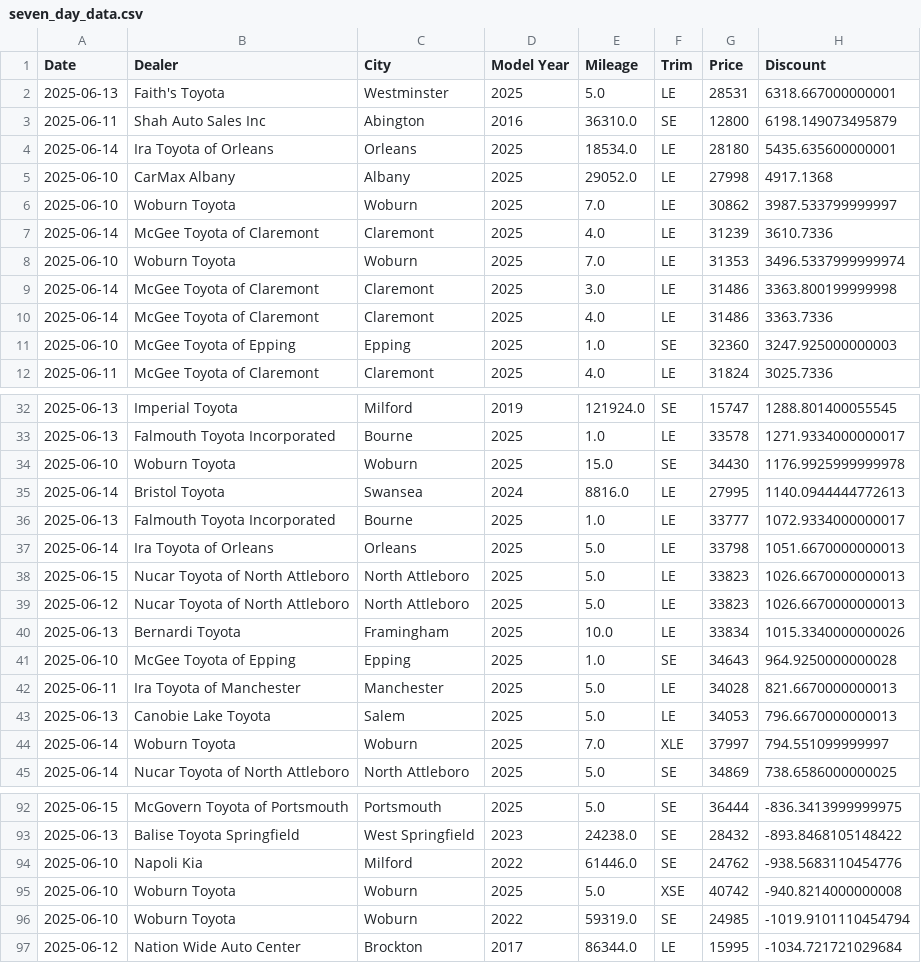
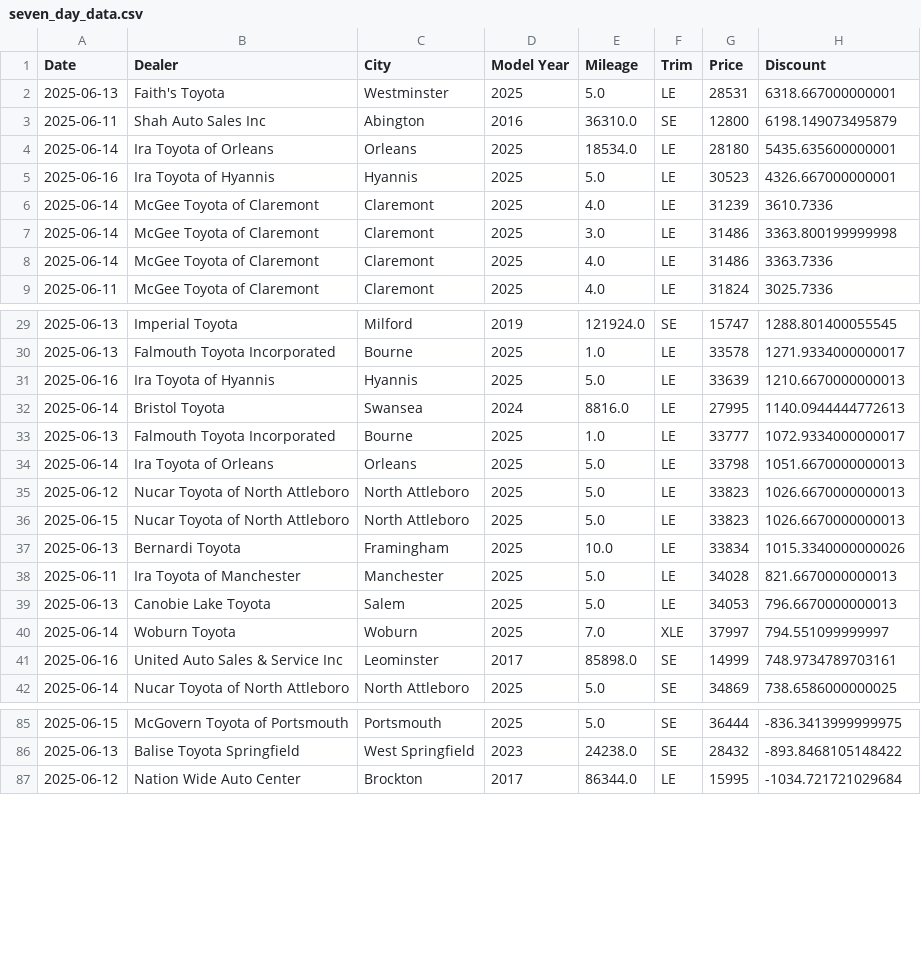
Before and after one commit to MMel099/UsedCarPricer, a CSV file: data/seven_day_data.csv, drawn as a sheet; only a part is shown, gaps mark what is left out; the diff covers the shown part only.

Commit message:
Automatic daily car data

```diff
--- a/data/seven_day_data.csv
+++ b/data/seven_day_data.csv
@@ -4,9 +4,6 @@ Date,Dealer,City,Model Year,Mileage,Trim,Price,Discount
 2025-06-14,Ira Toyota of Orleans,Orleans,2025,18534.0,LE,28180,5435.635600000001
-2025-06-10,CarMax Albany,Albany,2025,29052.0,LE,27998,4917.1368
-2025-06-10,Woburn Toyota,Woburn,2025,7.0,LE,30862,3987.533799999997
+2025-06-16,Ira Toyota of Hyannis,Hyannis,2025,5.0,LE,30523,4326.667000000001
 2025-06-14,McGee Toyota of Claremont,Claremont,2025,4.0,LE,31239,3610.7336
-2025-06-10,Woburn Toyota,Woburn,2025,7.0,LE,31353,3496.5337999999974
 2025-06-14,McGee Toyota of Claremont,Claremont,2025,3.0,LE,31486,3363.800199999998
 2025-06-14,McGee Toyota of Claremont,Claremont,2025,4.0,LE,31486,3363.7336
-2025-06-10,McGee Toyota of Epping,Epping,2025,1.0,SE,32360,3247.925000000003
 2025-06-11,McGee Toyota of Claremont,Claremont,2025,4.0,LE,31824,3025.7336
@@ -33,3 +30,3 @@ Date,Dealer,City,Model Year,Mileage,Trim,Price,Discount
 2025-06-13,Falmouth Toyota Incorporated,Bourne,2025,1.0,LE,33578,1271.9334000000017
-2025-06-10,Woburn Toyota,Woburn,2025,15.0,SE,34430,1176.9925999999978
+2025-06-16,Ira Toyota of Hyannis,Hyannis,2025,5.0,LE,33639,1210.6670000000013
 2025-06-14,Bristol Toyota,Swansea,2024,8816.0,LE,27995,1140.0944444772613
@@ -37,6 +34,5 @@ Date,Dealer,City,Model Year,Mileage,Trim,Price,Discount
 2025-06-14,Ira Toyota of Orleans,Orleans,2025,5.0,LE,33798,1051.6670000000013
+2025-06-12,Nucar Toyota of North Attleboro,North Attleboro,2025,5.0,LE,33823,1026.6670000000013
 2025-06-15,Nucar Toyota of North Attleboro,North Attleboro,2025,5.0,LE,33823,1026.6670000000013
-2025-06-12,Nucar Toyota of North Attleboro,North Attleboro,2025,5.0,LE,33823,1026.6670000000013
 2025-06-13,Bernardi Toyota,Framingham,2025,10.0,LE,33834,1015.3340000000026
-2025-06-10,McGee Toyota of Epping,Epping,2025,1.0,SE,34643,964.9250000000028
 2025-06-11,Ira Toyota of Manchester,Manchester,2025,5.0,LE,34028,821.6670000000013
@@ -44,2 +40,3 @@ Date,Dealer,City,Model Year,Mileage,Trim,Price,Discount
 2025-06-14,Woburn Toyota,Woburn,2025,7.0,XLE,37997,794.551099999997
+2025-06-16,United Auto Sales & Service Inc,Leominster,2017,85898.0,SE,14999,748.9734789703161
 2025-06-14,Nucar Toyota of North Attleboro,North Attleboro,2025,5.0,SE,34869,738.6586000000025
@@ -93,5 +86,2 @@ Date,Dealer,City,Model Year,Mileage,Trim,Price,Discount
 2025-06-13,Balise Toyota Springfield,West Springfield,2023,24238.0,SE,28432,-893.8468105148422
-2025-06-10,Napoli Kia,Milford,2022,61446.0,SE,24762,-938.5683110454776
-2025-06-10,Woburn Toyota,Woburn,2025,5.0,XSE,40742,-940.8214000000008
-2025-06-10,Woburn Toyota,Woburn,2022,59319.0,SE,24985,-1019.9101110454794
 2025-06-12,Nation Wide Auto Center,Brockton,2017,86344.0,LE,15995,-1034.721721029684
```
Also changed, not shown: 2 added rows and 6 removed rows elsewhere in this file, data/daily_stats.csv, data/master_data.csv, 3 other files.
